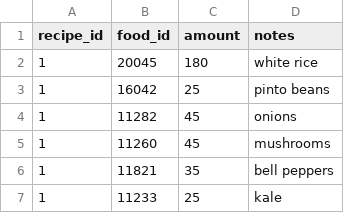
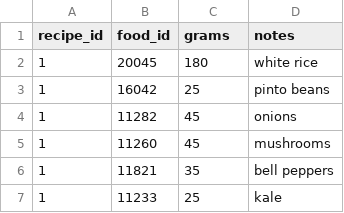
Before and after one commit to nutratech/nt-sqlite, a CSV file: sql/data/recipe_dat.csv, drawn as a sheet; only a part is shown.

```diff
--- a/sql/data/recipe_dat.csv
+++ b/sql/data/recipe_dat.csv
@@ -1,2 +1,2 @@
-recipe_id,food_id,amount,notes
+recipe_id,food_id,grams,notes
 1,20045,180,white rice
```
Also changed, not shown: sql/data/food_log.csv, 3 other files.
